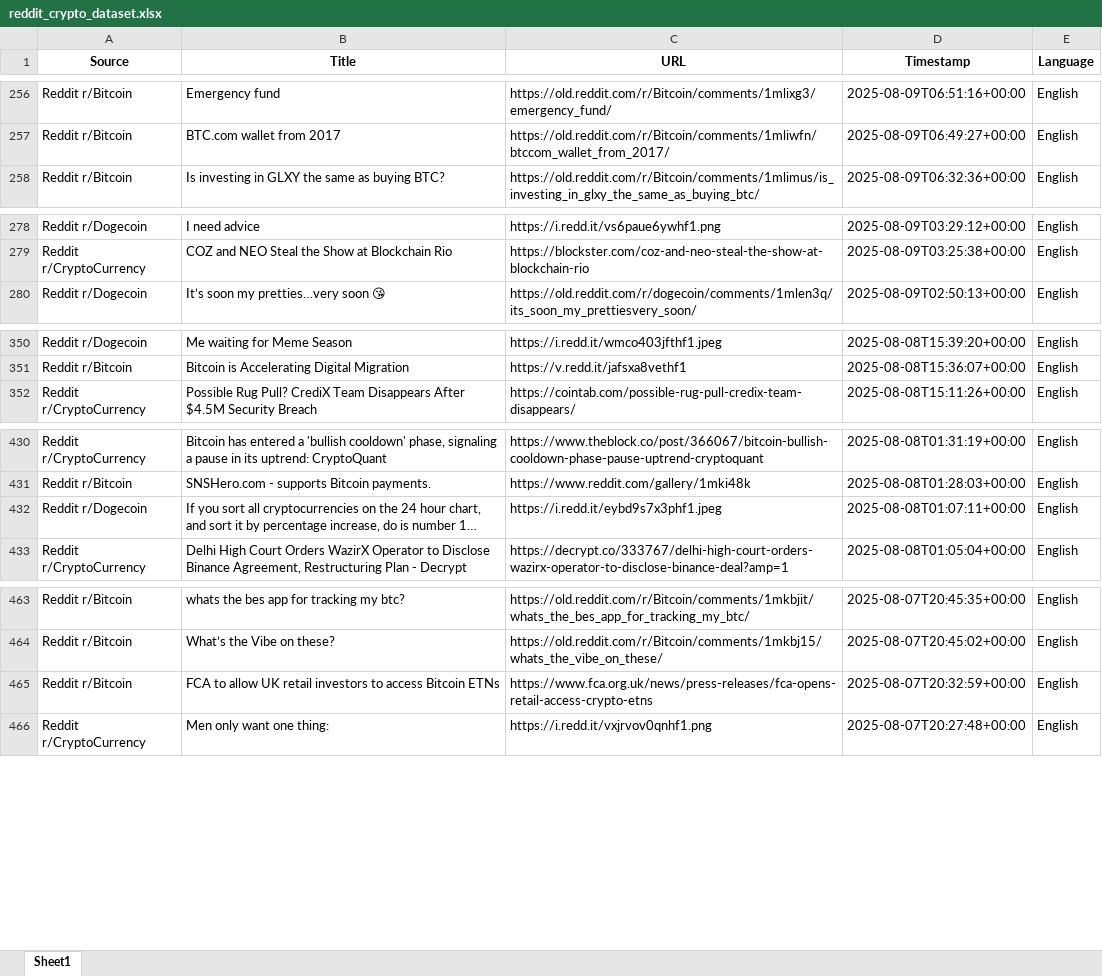
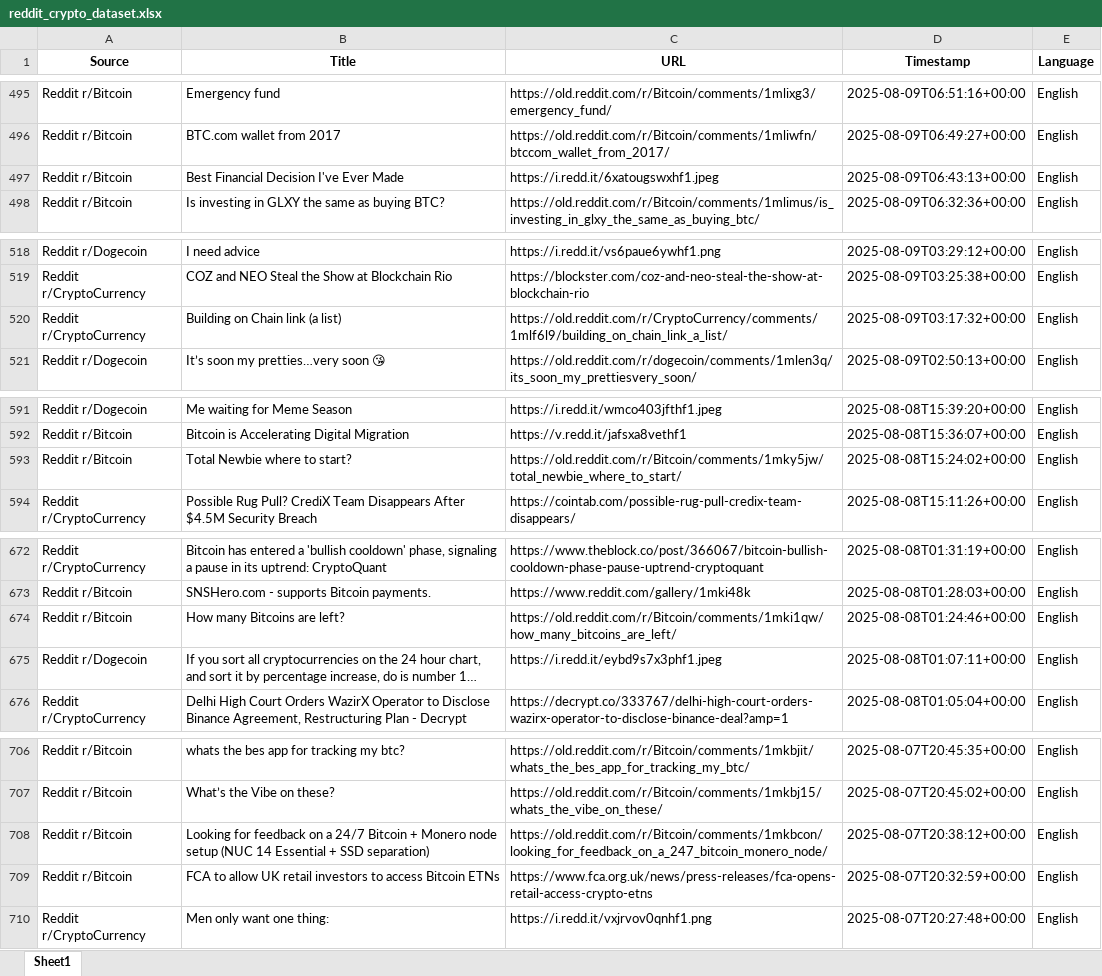
Before and after one commit to Vis4Sense/student-projects, an Excel workbook: 2025-summer/Ashley Beebakee/src/data/reddit_crypto_dataset.xlsx, sheet Sheet1, drawn as a sheet; only a part is shown, gaps mark what is left out; long unchanged cells end in …; values as stored, in another font and other column widths than the file's, no borders; the diff covers the shown part only; the diff names each change by its address in the sheet, - before the commit and + after, or states it on an @@ line.

```diff
--- a/2025-summer/Ashley Beebakee/src/data/reddit_crypto_dataset.xlsx (sheet Sheet1)
+++ b/2025-summer/Ashley Beebakee/src/data/reddit_crypto_dataset.xlsx (sheet Sheet1)
+row 497: Reddit r/Bitcoin | Best Financial Decision I've Ever Made | https://i.redd.it/6xatougswxhf1.jpeg | 2025-08-09T06:43:13+00:00 | English
+row 520: Reddit r/CryptoCurrency | Building on Chain link (a list) | https://old.reddit.com/r/CryptoCurrency/comments/1mlf6l9/building_on_chain_link_a_list/ | 2025-08-09T03:17:32+00:00 | English
+row 593: Reddit r/Bitcoin | Total Newbie where to start? | https://old.reddit.com/r/Bitcoin/comments/1mky5jw/total_newbie_where_to_start/ | 2025-08-08T15:24:02+00:00 | English
+row 674: Reddit r/Bitcoin | How many Bitcoins are left? | https://old.reddit.com/r/Bitcoin/comments/1mki1qw/how_many_bitcoins_are_left/ | 2025-08-08T01:24:46+00:00 | English
+row 708: Reddit r/Bitcoin | Looking for feedback on a 24/7 Bitcoin + Monero node setup (NUC 14 Essential + SSD separation) | https://old.reddit.com/r/Bitcoin/comments/1mkbcon/looking_for_feedback_on_a_247_bitcoin_monero_node/ | 2025-08-07T20:38:12+00:00 | English
```
Also changed, not shown: 248 added rows and 2 moved rows elsewhere in this sheet, 2025-summer/Ashley Beebakee/src/data/merged_crypto_dataset.xlsx, 2 other files.
